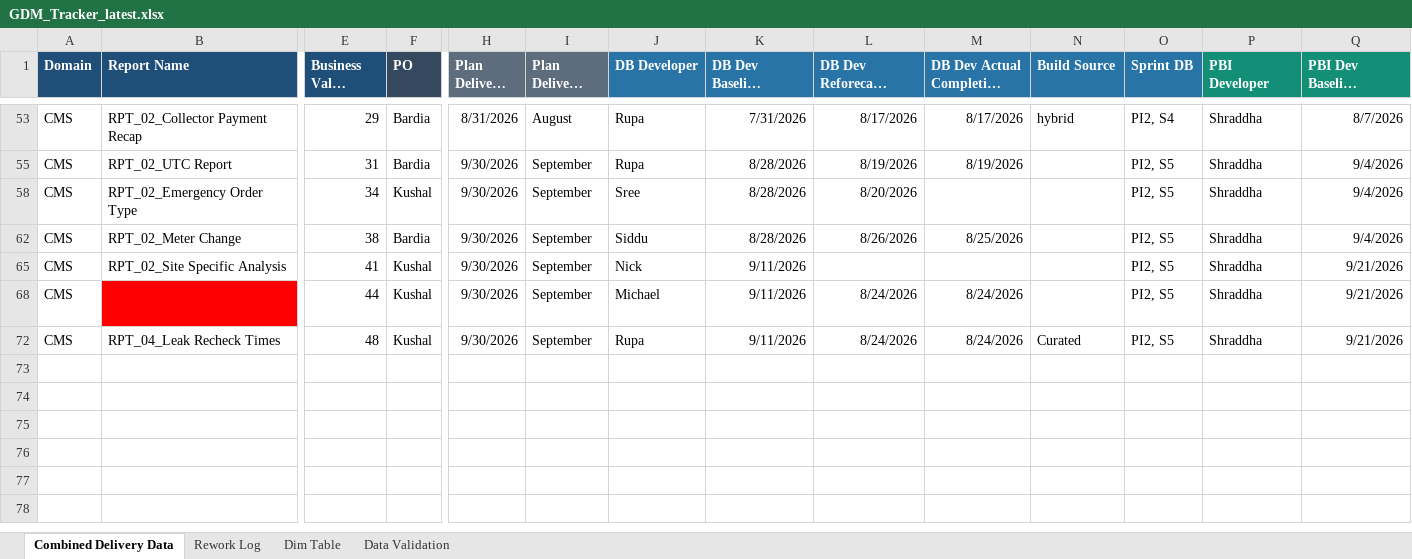
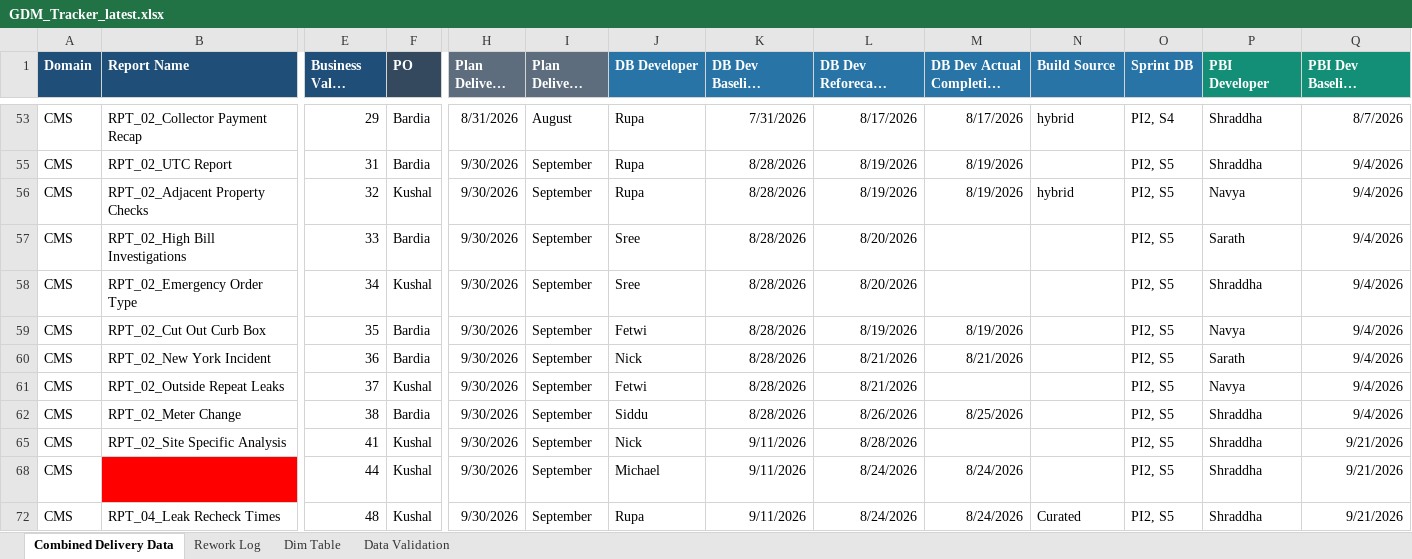
Before and after one commit to bezagetaneh01-lgtm/beza, an Excel workbook: docs/data/GDM_Tracker_latest.xlsx, sheet Combined Delivery Data, drawn as a sheet; only a part is shown, gaps mark what is left out; long unchanged cells end in …; values as stored, in another font and other column widths than the file's, no borders; conditional formats and table styles not drawn; rows hold the shown columns only; the diff covers the shown part only; the diff names each change by its address in the sheet, - before the commit and + after, or states it on an @@ line.

```diff
--- a/docs/data/GDM_Tracker_latest.xlsx (sheet Combined Delivery Data)
+++ b/docs/data/GDM_Tracker_latest.xlsx (sheet Combined Delivery Data)
@@ row 56 unhidden: CMS | RPT_02_Adjacent Property Checks | 32 | Kushal | 9/30/2026 | September | Rupa | 8/28/2026 | 8/19/2026 | 8/19/2026 | hybrid | PI2, S5 | Navya | 9/4/2026 @@
@@ row 57 unhidden: CMS | RPT_02_High Bill Investigations | 33 | Bardia | 9/30/2026 | September | Sree | 8/28/2026 | 8/20/2026 |  |  | PI2, S5 | Sarath | 9/4/2026 @@
@@ row 59 unhidden: CMS | RPT_02_Cut Out Curb Box | 35 | Bardia | 9/30/2026 | September | Fetwi | 8/28/2026 | 8/19/2026 | 8/19/2026 |  | PI2, S5 | Navya | 9/4/2026 @@
@@ row 60 unhidden: CMS | RPT_02_New York Incident | 36 | Bardia | 9/30/2026 | September | Nick | 8/28/2026 | 8/21/2026 | 8/21/2026 |  | PI2, S5 | Sarath | 9/4/2026 @@
@@ row 61 unhidden: CMS | RPT_02_Outside Repeat Leaks | 37 | Kushal | 9/30/2026 | September | Fetwi | 8/28/2026 | 8/21/2026 |  |  | PI2, S5 | Navya | 9/4/2026 @@
-L65: (empty)
+L65: 8/28/2026
```
Also changed, not shown: 43 hidden or unhidden rows elsewhere in this sheet, public/data/GDM_Tracker_latest.xlsx.
